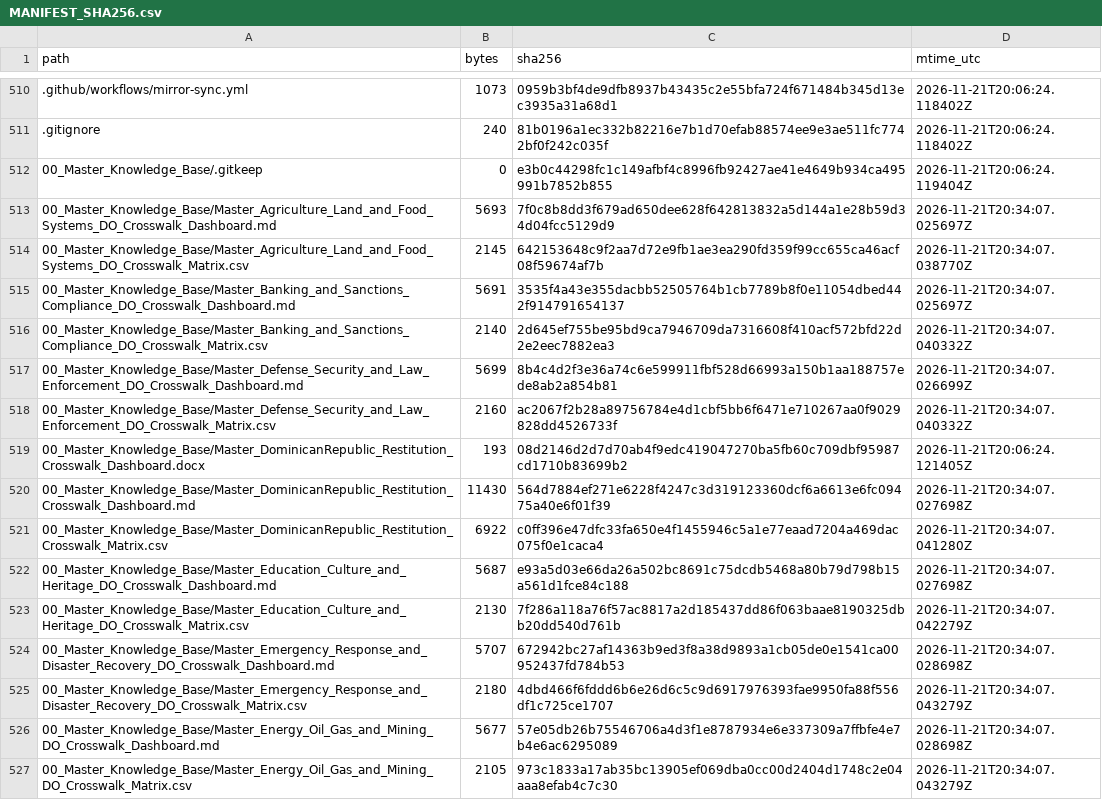
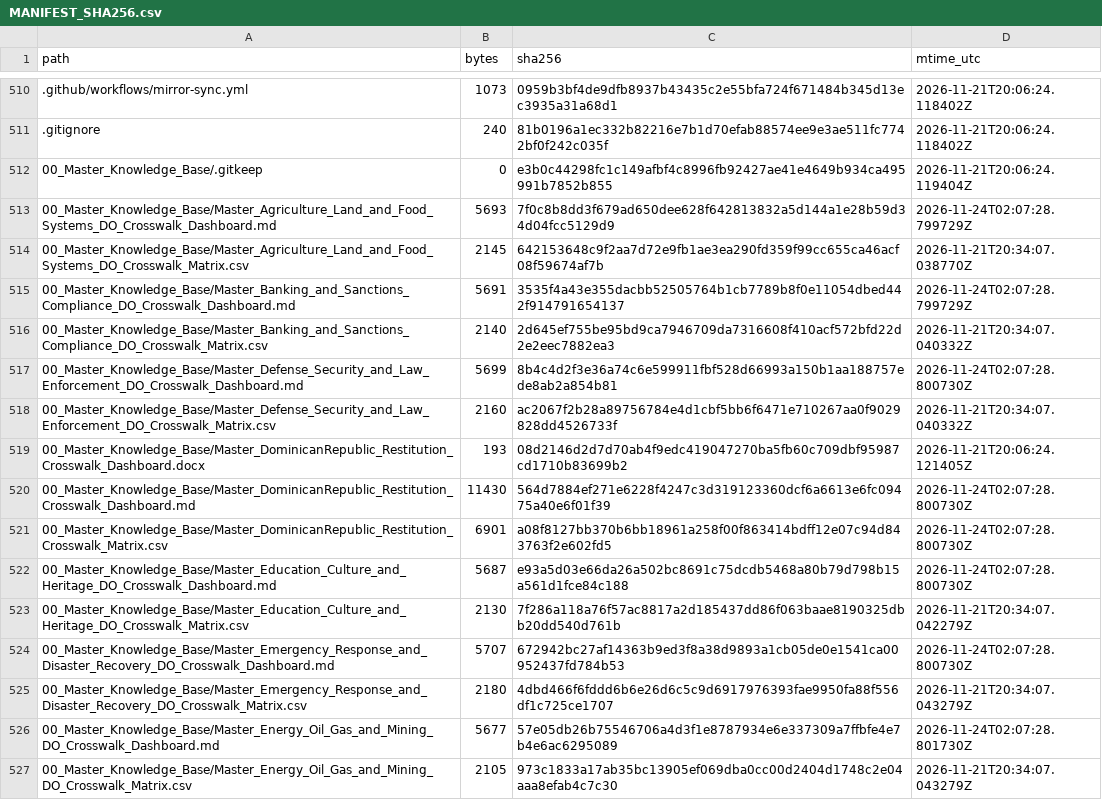
Before and after one commit to GlobalRestitutionAlliance/latam-us-do-dominican-republic-master-litigation, a CSV file: 99_Archives_and_Manifests/MANIFEST_SHA256.csv, drawn as a sheet; only a part is shown, gaps mark what is left out; the diff covers the shown part only.

Commit message:
QA-FIX: normalize citation gates, restore decontamination placeholders, refresh integrity manifests

```diff
--- a/99_Archives_and_Manifests/MANIFEST_SHA256.csv
+++ b/99_Archives_and_Manifests/MANIFEST_SHA256.csv
@@ -512,16 +512,16 @@ path,bytes,sha256,mtime_utc
 00_Master_Knowledge_Base/.gitkeep,0,e3b0c44298fc1c149afbf4c8996fb92427ae41e4649b934ca495991b7852b855,2026-11-21T20:06:24.119404Z
-00_Master_Knowledge_Base/Master_Agriculture_Land_and_Food_Systems_DO_Crosswalk_Dashboard.md,5693,7f0c8b8dd3f679ad650dee628f642813832a5d144a1e28b59d34d04fcc5129d9,2026-11-21T20:34:07.025697Z
+00_Master_Knowledge_Base/Master_Agriculture_Land_and_Food_Systems_DO_Crosswalk_Dashboard.md,5693,7f0c8b8dd3f679ad650dee628f642813832a5d144a1e28b59d34d04fcc5129d9,2026-11-24T02:07:28.799729Z
 00_Master_Knowledge_Base/Master_Agriculture_Land_and_Food_Systems_DO_Crosswalk_Matrix.csv,2145,642153648c9f2aa7d72e9fb1ae3ea290fd359f99cc655ca46acf08f59674af7b,2026-11-21T20:34:07.038770Z
-00_Master_Knowledge_Base/Master_Banking_and_Sanctions_Compliance_DO_Crosswalk_Dashboard.md,5691,3535f4a43e355dacbb52505764b1cb7789b8f0e11054dbed442f914791654137,2026-11-21T20:34:07.025697Z
+00_Master_Knowledge_Base/Master_Banking_and_Sanctions_Compliance_DO_Crosswalk_Dashboard.md,5691,3535f4a43e355dacbb52505764b1cb7789b8f0e11054dbed442f914791654137,2026-11-24T02:07:28.799729Z
 00_Master_Knowledge_Base/Master_Banking_and_Sanctions_Compliance_DO_Crosswalk_Matrix.csv,2140,2d645ef755be95bd9ca7946709da7316608f410acf572bfd22d2e2eec7882ea3,2026-11-21T20:34:07.040332Z
-00_Master_Knowledge_Base/Master_Defense_Security_and_Law_Enforcement_DO_Crosswalk_Dashboard.md,5699,8b4c4d2f3e36a74c6e599911fbf528d66993a150b1aa188757ede8ab2a854b81,2026-11-21T20:34:07.026699Z
+00_Master_Knowledge_Base/Master_Defense_Security_and_Law_Enforcement_DO_Crosswalk_Dashboard.md,5699,8b4c4d2f3e36a74c6e599911fbf528d66993a150b1aa188757ede8ab2a854b81,2026-11-24T02:07:28.800730Z
 00_Master_Knowledge_Base/Master_Defense_Security_and_Law_Enforcement_DO_Crosswalk_Matrix.csv,2160,ac2067f2b28a89756784e4d1cbf5bb6f6471e710267aa0f9029828dd4526733f,2026-11-21T20:34:07.040332Z
 00_Master_Knowledge_Base/Master_DominicanRepublic_Restitution_Crosswalk_Dashboard.docx,193,08d2146d2d7d70ab4f9edc419047270ba5fb60c709dbf95987cd1710b83699b2,2026-11-21T20:06:24.121405Z
-00_Master_Knowledge_Base/Master_DominicanRepublic_Restitution_Crosswalk_Dashboard.md,11430,564d7884ef271e6228f4247c3d319123360dcf6a6613e6fc09475a40e6f01f39,2026-11-21T20:34:07.027698Z
-00_Master_Knowledge_Base/Master_DominicanRepublic_Restitution_Crosswalk_Matrix.csv,6922,c0ff396e47dfc33fa650e4f1455946c5a1e77eaad7204a469dac075f0e1caca4,2026-11-21T20:34:07.041280Z
-00_Master_Knowledge_Base/Master_Education_Culture_and_Heritage_DO_Crosswalk_Dashboard.md,5687,e93a5d03e66da26a502bc8691c75dcdb5468a80b79d798b15a561d1fce84c188,2026-11-21T20:34:07.027698Z
+00_Master_Knowledge_Base/Master_DominicanRepublic_Restitution_Crosswalk_Dashboard.md,11430,564d7884ef271e6228f4247c3d319123360dcf6a6613e6fc09475a40e6f01f39,2026-11-24T02:07:28.800730Z
+00_Master_Knowledge_Base/Master_DominicanRepublic_Restitution_Crosswalk_Matrix.csv,6901,a08f8127bb370b6bb18961a258f00f863414bdff12e07c94d843763f2e602fd5,2026-11-24T02:07:28.800730Z
+00_Master_Knowledge_Base/Master_Education_Culture_and_Heritage_DO_Crosswalk_Dashboard.md,5687,e93a5d03e66da26a502bc8691c75dcdb5468a80b79d798b15a561d1fce84c188,2026-11-24T02:07:28.800730Z
 00_Master_Knowledge_Base/Master_Education_Culture_and_Heritage_DO_Crosswalk_Matrix.csv,2130,7f286a118a76f57ac8817a2d185437dd86f063baae8190325dbb20dd540d761b,2026-11-21T20:34:07.042279Z
-00_Master_Knowledge_Base/Master_Emergency_Response_and_Disaster_Recovery_DO_Crosswalk_Dashboard.md,5707,672942bc27af14363b9ed3f8a38d9893a1cb05de0e1541ca00952437fd784b53,2026-11-21T20:34:07.028698Z
+00_Master_Knowledge_Base/Master_Emergency_Response_and_Disaster_Recovery_DO_Crosswalk_Dashboard.md,5707,672942bc27af14363b9ed3f8a38d9893a1cb05de0e1541ca00952437fd784b53,2026-11-24T02:07:28.800730Z
 00_Master_Knowledge_Base/Master_Emergency_Response_and_Disaster_Recovery_DO_Crosswalk_Matrix.csv,2180,4dbd466f6fddd6b6e26d6c5c9d6917976393fae9950fa88f556df1c725ce1707,2026-11-21T20:34:07.043279Z
-00_Master_Knowledge_Base/Master_Energy_Oil_Gas_and_Mining_DO_Crosswalk_Dashboard.md,5677,57e05db26b75546706a4d3f1e8787934e6e337309a7ffbfe4e7b4e6ac6295089,2026-11-21T20:34:07.028698Z
+00_Master_Knowledge_Base/Master_Energy_Oil_Gas_and_Mining_DO_Crosswalk_Dashboard.md,5677,57e05db26b75546706a4d3f1e8787934e6e337309a7ffbfe4e7b4e6ac6295089,2026-11-24T02:07:28.801730Z
 00_Master_Knowledge_Base/Master_Energy_Oil_Gas_and_Mining_DO_Crosswalk_Matrix.csv,2105,973c1833a17ab35bc13905ef069dba0cc00d2404d1748c2e04aaa8efab4c7c30,2026-11-21T20:34:07.043279Z
```
Also changed, not shown: 100 edited cells elsewhere in this file, 1 other file.
